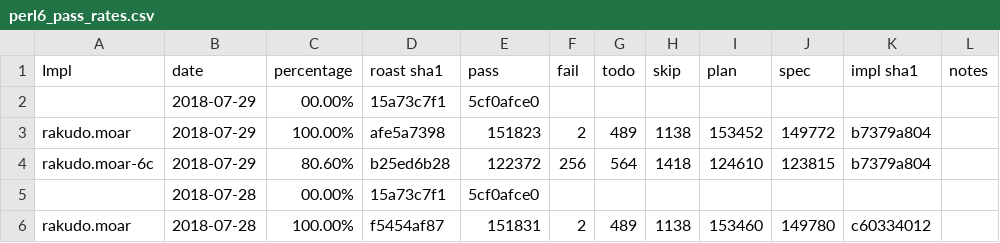
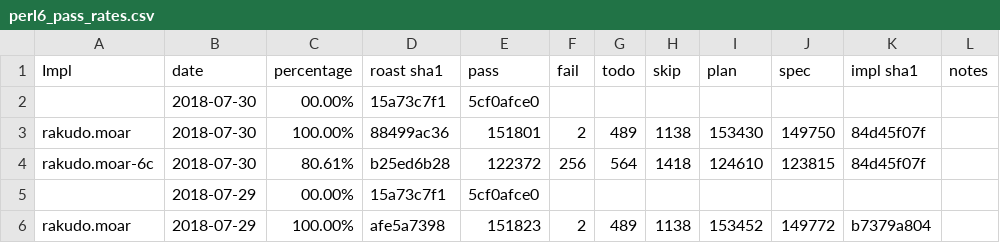
Before and after one commit to usev6/perl6-roast-data, a CSV file: perl6_pass_rates.csv, drawn as a sheet; only a part is shown; the shorter side is filled out with more unchanged rows.

```diff
--- a/perl6_pass_rates.csv
+++ b/perl6_pass_rates.csv
@@ -1,2 +1,5 @@
 Impl,date,percentage,"roast sha1",pass,fail,todo,skip,plan,spec,"impl sha1",notes
+,2018-07-30,00.00%,15a73c7f1,5cf0afce0,
+rakudo.moar,2018-07-30,100.00%,88499ac36,151801,2,489,1138,153430,149750,84d45f07f,
+rakudo.moar-6c,2018-07-30,80.61%,b25ed6b28,122372,256,564,1418,124610,123815,84d45f07f,
 ,2018-07-29,00.00%,15a73c7f1,5cf0afce0,
```
Also changed, not shown: 2 other files.
